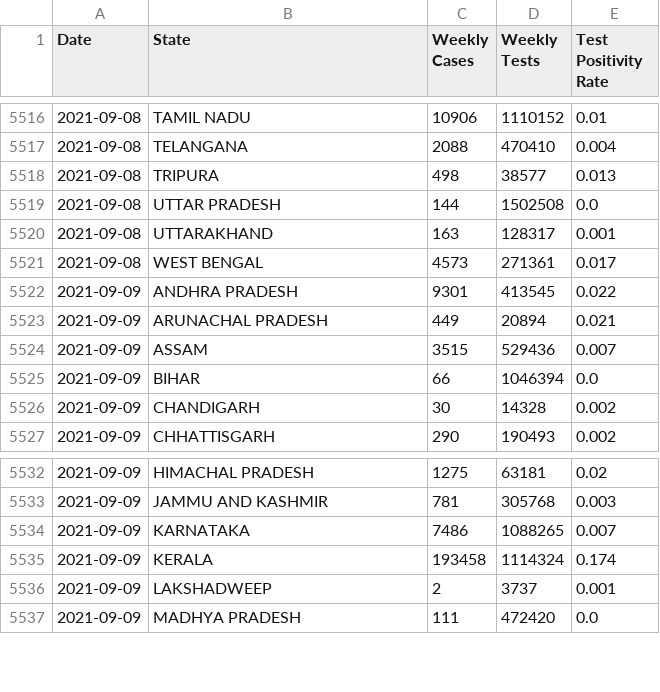
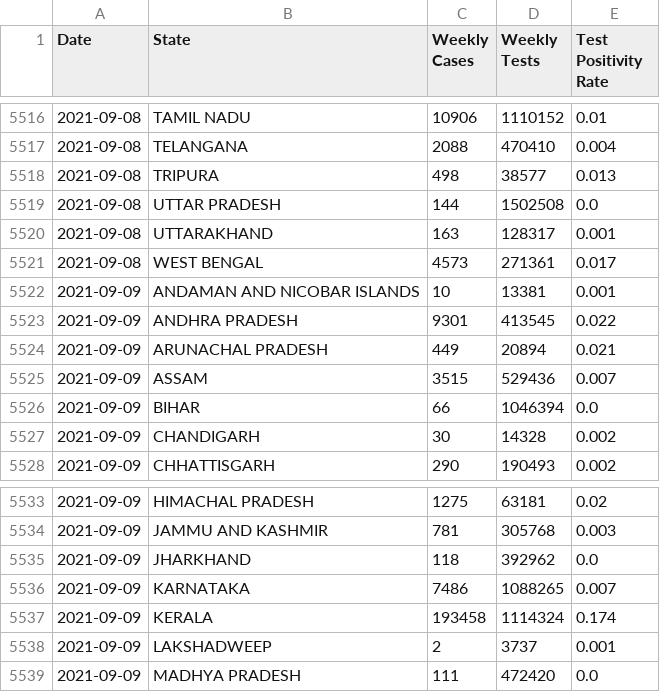
Before and after one commit to priva13/Covid-19_Bharat_records, a CSV file: statedata.csv, drawn as a sheet; only a part is shown, gaps mark what is left out.

```diff
--- a/statedata.csv
+++ b/statedata.csv
@@ -5521,2 +5521,3 @@ Date,State,Weekly Cases,Weekly Tests,Test Positivity Rate
 2021-09-08,WEST BENGAL,4573,271361,0.017
+2021-09-09,ANDAMAN AND NICOBAR ISLANDS,10,13381,0.001
 2021-09-09,ANDHRA PRADESH,9301,413545,0.022
@@ -5533,2 +5534,3 @@ Date,State,Weekly Cases,Weekly Tests,Test Positivity Rate
 2021-09-09,JAMMU AND KASHMIR,781,305768,0.003
+2021-09-09,JHARKHAND,118,392962,0.0
 2021-09-09,KARNATAKA,7486,1088265,0.007
```
